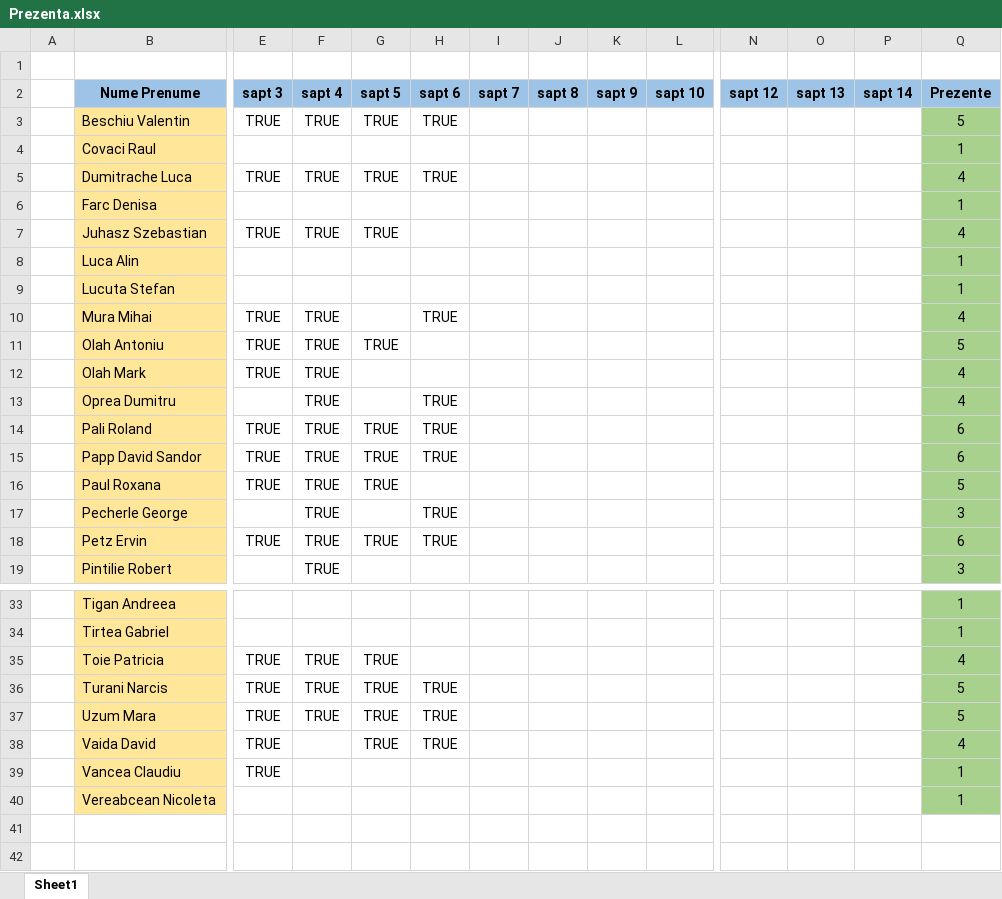
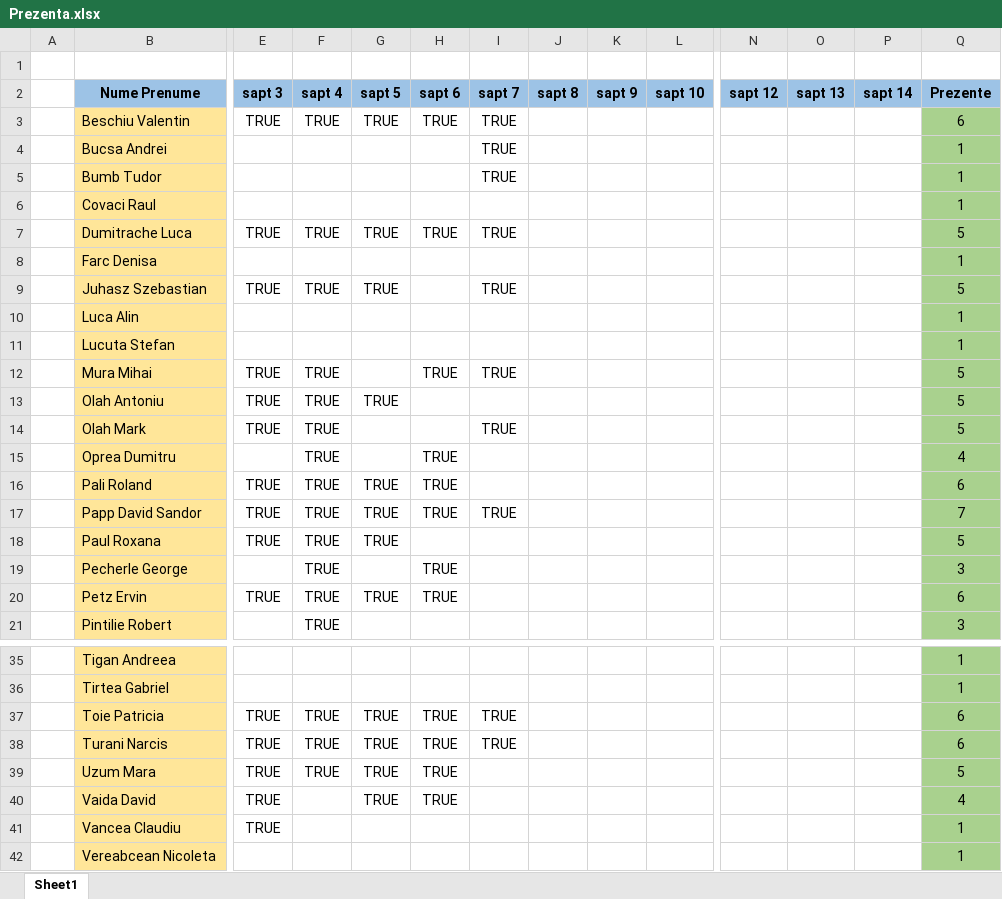
Before and after one commit to PelleRemus/Facultate_Promotia_2022_2025, an Excel workbook: Prezenta.xlsx, sheet Sheet1, drawn as a sheet; only a part is shown, gaps mark what is left out; values as stored, in another font and other column widths than the file's, no borders; conditional formats not drawn; addresses are those after the commit; rows hold the shown columns only; the diff covers the shown part only; the diff names each change by its address in the sheet, - before the commit and + after, or states it on an @@ line.

```diff
--- a/Prezenta.xlsx (sheet Sheet1)
+++ b/Prezenta.xlsx (sheet Sheet1)
-I3 (sapt 7): (empty)
+I3 (sapt 7): TRUE
-Q3 (Prezente): 5
+Q3 (Prezente): 6
+row 4:  | Bucsa Andrei |  |  |  |  | TRUE |  |  |  |  |  |  | 1
+row 5:  | Bumb Tudor |  |  |  |  | TRUE |  |  |  |  |  |  | 1
-I7 (sapt 7): (empty)
+I7 (sapt 7): TRUE
-Q7 (Prezente): 4
+Q7 (Prezente): 5
-I9 (sapt 7): (empty)
+I9 (sapt 7): TRUE
-Q9 (Prezente): 4
+Q9 (Prezente): 5
-I12 (sapt 7): (empty)
+I12 (sapt 7): TRUE
-Q12 (Prezente): 4
+Q12 (Prezente): 5
-I14 (sapt 7): (empty)
+I14 (sapt 7): TRUE
-Q14 (Prezente): 4
+Q14 (Prezente): 5
-I17 (sapt 7): (empty)
+I17 (sapt 7): TRUE
-Q17 (Prezente): 6
+Q17 (Prezente): 7
-H37 (sapt 6): (empty)
+H37 (sapt 6): TRUE
-I37:I38 (sapt 7): (empty)
+I37:I38 (sapt 7): TRUE
-Q37 (Prezente): 4
+Q37 (Prezente): 6
-Q38 (Prezente): 5
+Q38 (Prezente): 6
```
Also changed, not shown: 7 edited cells elsewhere in this sheet, formulas that keep their value, 9 other files.
